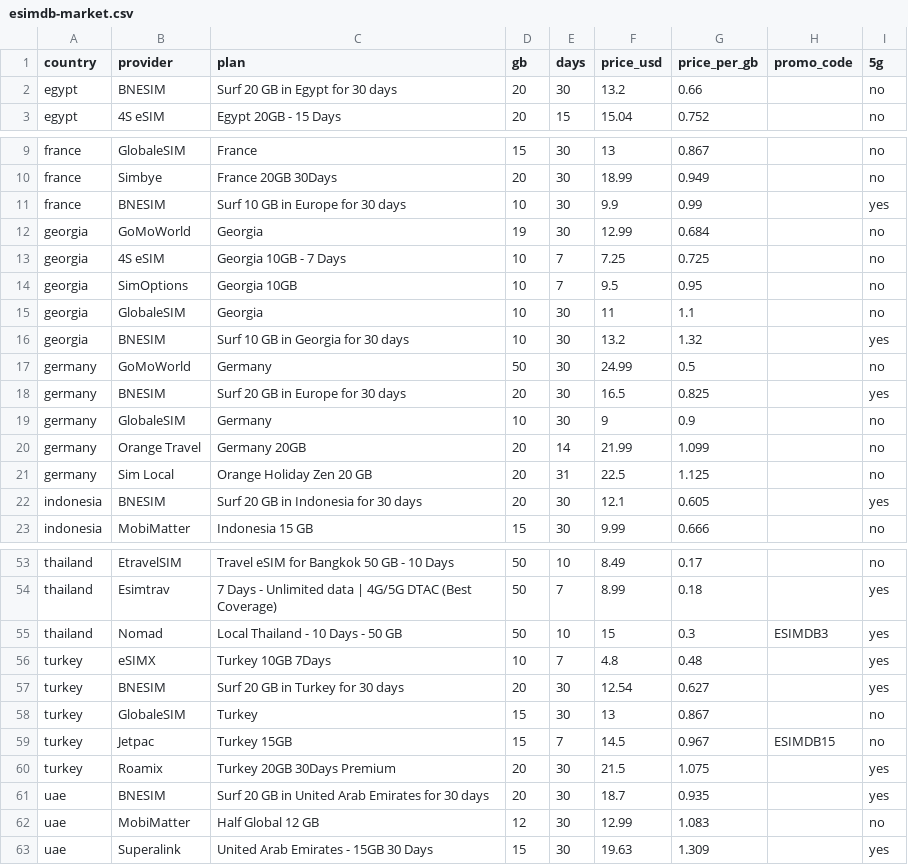
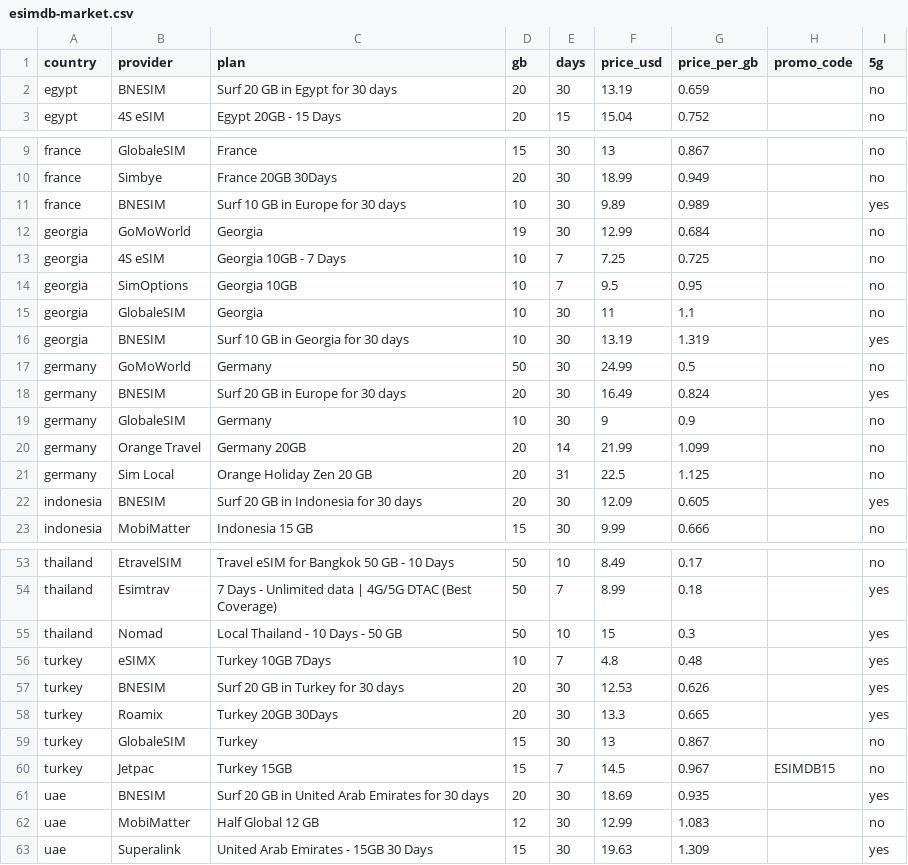
Before and after one commit to s11158/esim, a CSV file: data/esimdb-market.csv, drawn as a sheet; only a part is shown, gaps mark what is left out; the diff covers the shown part only.

```diff
--- a/data/esimdb-market.csv
+++ b/data/esimdb-market.csv
@@ -1,3 +1,3 @@
 country,provider,plan,gb,days,price_usd,price_per_gb,promo_code,5g
-egypt,"BNESIM","Surf 20 GB in Egypt for 30 days",20,30,13.2,0.66,,no
+egypt,"BNESIM","Surf 20 GB in Egypt for 30 days",20,30,13.19,0.659,,no
 egypt,"4S eSIM","Egypt 20GB - 15 Days",20,15,15.04,0.752,,no
@@ -10,3 +10,3 @@ france,"GlobaleSIM","France",15,30,13,0.867,,no
 france,"Simbye","France 20GB 30Days",20,30,18.99,0.949,,no
-france,"BNESIM","Surf 10 GB in Europe for 30 days",10,30,9.9,0.99,,yes
+france,"BNESIM","Surf 10 GB in Europe for 30 days",10,30,9.89,0.989,,yes
 georgia,"GoMoWorld","Georgia",19,30,12.99,0.684,,no
@@ -15,5 +15,5 @@ georgia,"SimOptions","Georgia 10GB",10,7,9.5,0.95,,no
 georgia,"GlobaleSIM","Georgia",10,30,11,1.1,,no
-georgia,"BNESIM","Surf 10 GB in Georgia for 30 days",10,30,13.2,1.32,,yes
+georgia,"BNESIM","Surf 10 GB in Georgia for 30 days",10,30,13.19,1.319,,yes
 germany,"GoMoWorld","Germany",50,30,24.99,0.5,,no
-germany,"BNESIM","Surf 20 GB in Europe for 30 days",20,30,16.5,0.825,,yes
+germany,"BNESIM","Surf 20 GB in Europe for 30 days",20,30,16.49,0.824,,yes
 germany,"GlobaleSIM","Germany",10,30,9,0.9,,no
@@ -21,3 +21,3 @@ germany,"Orange Travel","Germany 20GB",20,14,21.99,1.099,,no
 germany,"Sim Local","Orange Holiday Zen 20 GB",20,31,22.5,1.125,,no
-indonesia,"BNESIM","Surf 20 GB in Indonesia for 30 days",20,30,12.1,0.605,,yes
+indonesia,"BNESIM","Surf 20 GB in Indonesia for 30 days",20,30,12.09,0.605,,yes
 indonesia,"MobiMatter","Indonesia 15 GB",15,30,9.99,0.666,,no
@@ -54,9 +54,9 @@ thailand,"EtravelSIM","Travel eSIM for Bangkok 50 GB - 10 Days",50,10,8.49,0.17,
 thailand,"Esimtrav","7 Days - Unlimited data | 4G/5G DTAC (Best Coverage)",50,7,8.99,0.18,,yes
-thailand,"Nomad","Local Thailand - 10 Days - 50 GB",50,10,15,0.3,ESIMDB3,yes
+thailand,"Nomad","Local Thailand - 10 Days - 50 GB",50,10,15,0.3,,yes
 turkey,"eSIMX","Turkey 10GB 7Days",10,7,4.8,0.48,,yes
-turkey,"BNESIM","Surf 20 GB in Turkey for 30 days",20,30,12.54,0.627,,yes
+turkey,"BNESIM","Surf 20 GB in Turkey for 30 days",20,30,12.53,0.626,,yes
+turkey,"Roamix","Turkey 20GB 30Days",20,30,13.3,0.665,,yes
 turkey,"GlobaleSIM","Turkey",15,30,13,0.867,,no
 turkey,"Jetpac","Turkey 15GB",15,7,14.5,0.967,ESIMDB15,no
-turkey,"Roamix","Turkey 20GB 30Days Premium",20,30,21.5,1.075,,yes
-uae,"BNESIM","Surf 20 GB in United Arab Emirates for 30 days",20,30,18.7,0.935,,yes
+uae,"BNESIM","Surf 20 GB in United Arab Emirates for 30 days",20,30,18.69,0.935,,yes
 uae,"MobiMatter","Half Global 12 GB",12,30,12.99,1.083,,no
```
Also changed, not shown: 5 edited cells elsewhere in this file, data/market-gaps.csv, data/market-map.csv, 2 other files.
